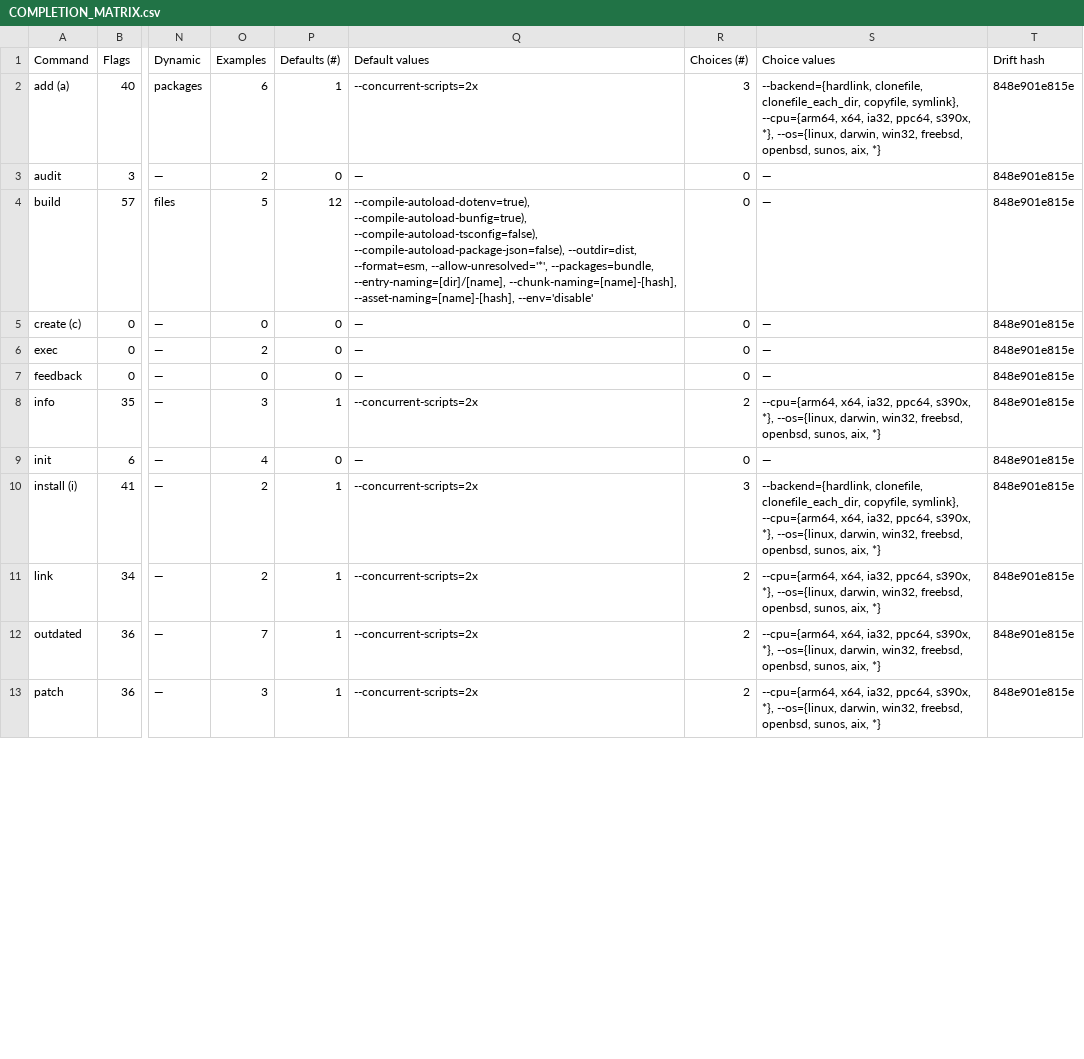
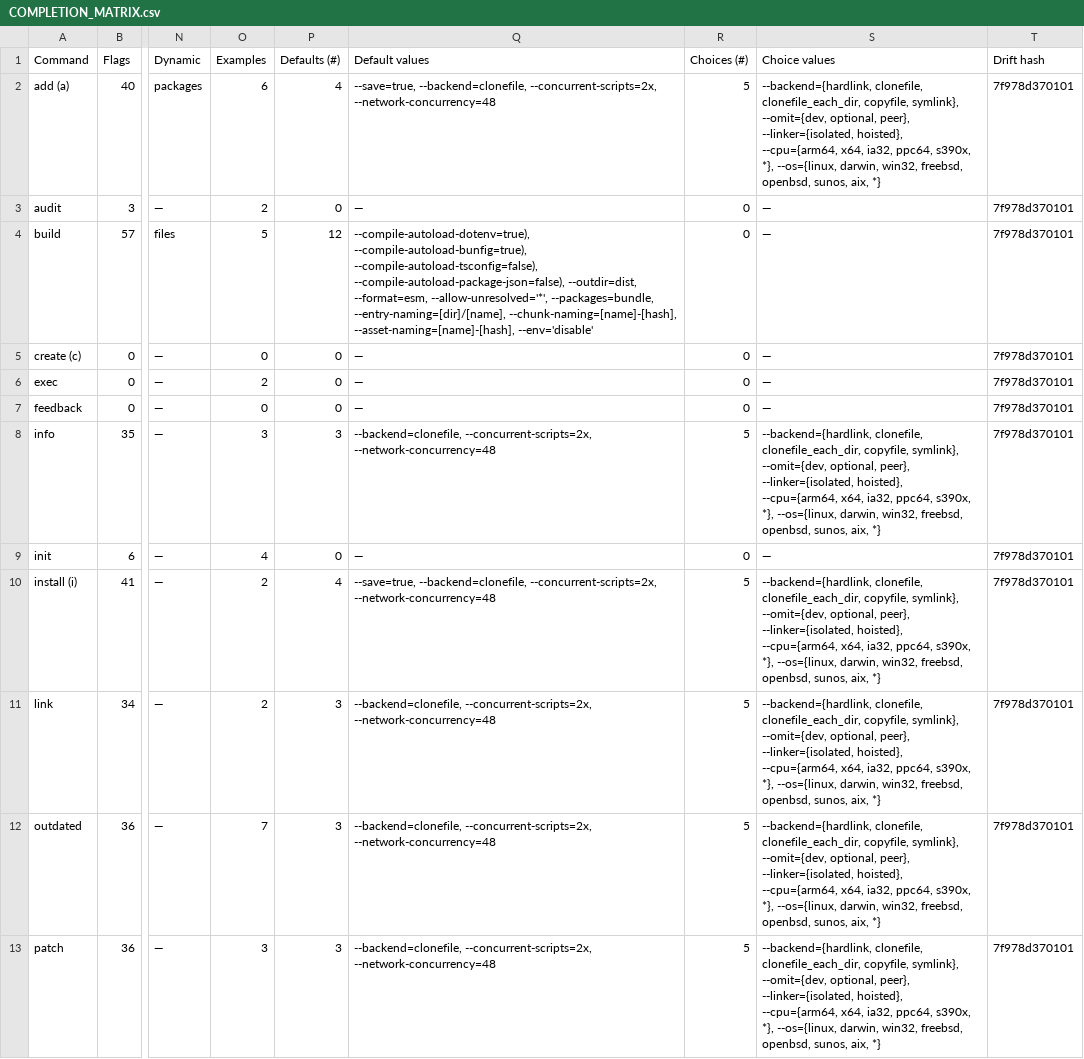
Before and after one commit to brendadeeznuts1111/kimi-toolchain, a CSV file: completions/COMPLETION_MATRIX.csv, drawn as a sheet; only a part is shown, gaps mark what is left out; the diff covers the shown part only; the diff names each change by its address in the sheet, - before the commit and + after, or states it on an @@ line.

Commit message:
feat(completions): enrich install-family flag metadata
- Refactor scripts/generate-cli-completions.ts fixups from choice-only to
  a general FlagFixup structure covering defaultValue, choices, and valueType.
- Add metadata overrides for install/add/remove/update/outdated/link/unlink/
  publish/patch/info:
  - --backend default=clonefile, choices all 5 backends
  - --network-concurrency default=48, valueType=number
  - --concurrent-scripts default=2x, valueType=number
  - --save default=true
  - --omit choices=[dev, optional, peer]
  - --linker choices=[isolated, hoisted]
  - --minimum-release-age valueType=number
  - --cpu / --os choices
- Apply global backend fixup with default and full choices.
- Regenerate completions/bun-cli.json and matrix artifacts; drift hash
  updated to 7f978d370101.

```diff
--- a/completions/COMPLETION_MATRIX.csv
+++ b/completions/COMPLETION_MATRIX.csv
-P2 (Defaults (#)): 1
+P2 (Defaults (#)): 4
-Q2 (Default values): --concurrent-scripts=2x
+Q2 (Default values): --save=true, --backend=clonefile, --concurrent-scripts=2x, --network-concurrency=48
-R2 (Choices (#)): 3
+R2 (Choices (#)): 5
-S2 (Choice values): …copyfile, symlink}, --cpu={arm64, x64,…
+S2 (Choice values): …copyfile, symlink}, --omit={dev, optional, peer}, --linker={isolated, hoisted}, --cpu={arm64, x64,…
-T2:T13 (Drift hash): 848e901e815e
+T2:T13 (Drift hash): 7f978d370101
-P8 (Defaults (#)): 1
+P8 (Defaults (#)): 3
-Q8 (Default values): --concurrent-scripts=2x
+Q8 (Default values): --backend=clonefile, --concurrent-scripts=2x, --network-concurrency=48
-R8 (Choices (#)): 2
+R8 (Choices (#)): 5
-S8 (Choice values): --cpu={arm64, x64,…
+S8 (Choice values): --backend={hardlink, clonefile, clonefile_each_dir, copyfile, symlink}, --omit={dev, optional, peer}, --linker={isolated, hoisted}, --cpu={arm64, x64,…
-P10 (Defaults (#)): 1
+P10 (Defaults (#)): 4
-Q10 (Default values): --concurrent-scripts=2x
+Q10 (Default values): --save=true, --backend=clonefile, --concurrent-scripts=2x, --network-concurrency=48
-R10 (Choices (#)): 3
+R10 (Choices (#)): 5
-S10 (Choice values): …copyfile, symlink}, --cpu={arm64, x64,…
+S10 (Choice values): …copyfile, symlink}, --omit={dev, optional, peer}, --linker={isolated, hoisted}, --cpu={arm64, x64,…
-P11:P13 (Defaults (#)): 1
+P11:P13 (Defaults (#)): 3
-Q11:Q13 (Default values): --concurrent-scripts=2x
+Q11:Q13 (Default values): --backend=clonefile, --concurrent-scripts=2x, --network-concurrency=48
-R11:R13 (Choices (#)): 2
+R11:R13 (Choices (#)): 5
-S11:S13 (Choice values): --cpu={arm64, x64,…
+S11:S13 (Choice values): --backend={hardlink, clonefile, clonefile_each_dir, copyfile, symlink}, --omit={dev, optional, peer}, --linker={isolated, hoisted}, --cpu={arm64, x64,…
```
Also changed, not shown: 27 edited cells elsewhere in this file, 6 other files.
